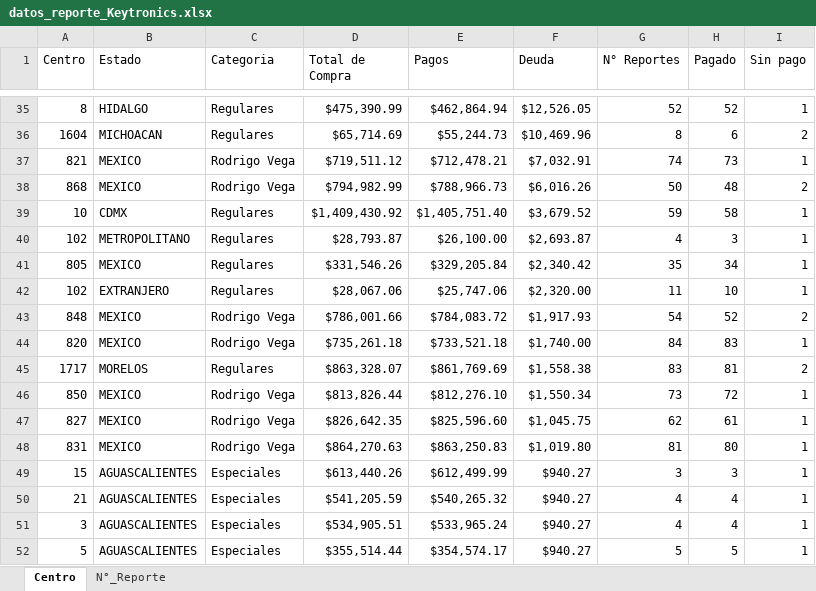
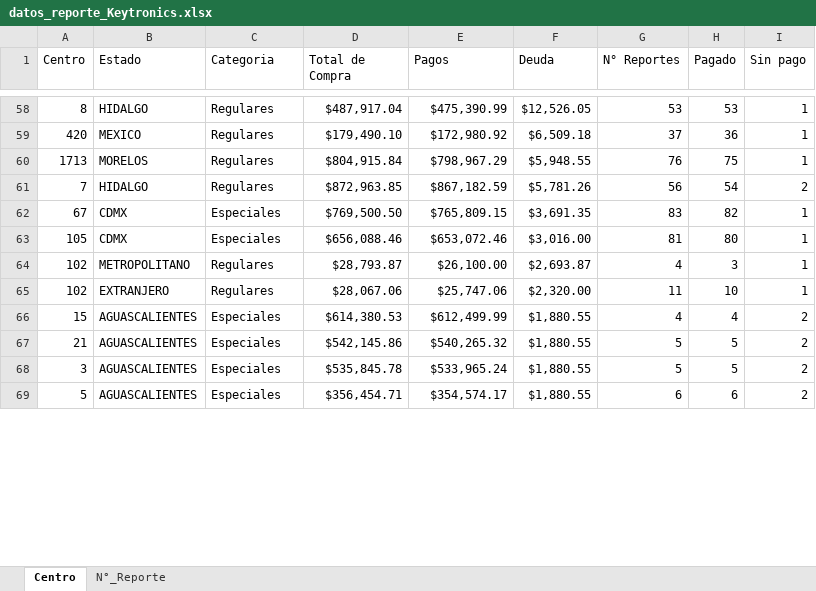
Before and after one commit to josels980410-jpg/keytronics-dashboard, an Excel workbook: datos_reporte_Keytronics.xlsx, sheet Centro, drawn as a sheet; only a part is shown, gaps mark what is left out; values as stored, in another font and other column widths than the file's, no borders; removed rows and columns are numbered as before the commit, all else as after; the diff covers the shown part only; the diff names each change by its address in the sheet, - before the commit and + after, or states it on an @@ line.

Commit message:
Actualiza reporte Enero 2026 y reportes en excel

```diff
--- a/datos_reporte_Keytronics.xlsx (sheet Centro)
+++ b/datos_reporte_Keytronics.xlsx (sheet Centro)
-D58 (Total de Compra): $475,390.99
+D58 (Total de Compra): $487,917.04
-E58 (Pagos): $462,864.94
+E58 (Pagos): $475,390.99
-G58 (N° Reportes): 52
+G58 (N° Reportes): 53
-H58 (Pagado): 52
+H58 (Pagado): 53
-row 36: 1604 | MICHOACAN | Regulares | $65,714.69 | $55,244.73 | $10,469.96 | 8 | 6 | 2
-row 37: 821 | MEXICO | Rodrigo Vega | $719,511.12 | $712,478.21 | $7,032.91 | 74 | 73 | 1
-row 38: 868 | MEXICO | Rodrigo Vega | $794,982.99 | $788,966.73 | $6,016.26 | 50 | 48 | 2
-row 39: 10 | CDMX | Regulares | $1,409,430.92 | $1,405,751.40 | $3,679.52 | 59 | 58 | 1
+row 59: 420 | MEXICO | Regulares | $179,490.10 | $172,980.92 | $6,509.18 | 37 | 36 | 1
+row 60: 1713 | MORELOS | Regulares | $804,915.84 | $798,967.29 | $5,948.55 | 76 | 75 | 1
+row 61: 7 | HIDALGO | Regulares | $872,963.85 | $867,182.59 | $5,781.26 | 56 | 54 | 2
+row 62: 67 | CDMX | Especiales | $769,500.50 | $765,809.15 | $3,691.35 | 83 | 82 | 1
+row 63: 105 | CDMX | Especiales | $656,088.46 | $653,072.46 | $3,016.00 | 81 | 80 | 1
-row 41: 805 | MEXICO | Regulares | $331,546.26 | $329,205.84 | $2,340.42 | 35 | 34 | 1
-row 43: 848 | MEXICO | Rodrigo Vega | $786,001.66 | $784,083.72 | $1,917.93 | 54 | 52 | 2
-row 44: 820 | MEXICO | Rodrigo Vega | $735,261.18 | $733,521.18 | $1,740.00 | 84 | 83 | 1
-row 45: 1717 | MORELOS | Regulares | $863,328.07 | $861,769.69 | $1,558.38 | 83 | 81 | 2
-row 46: 850 | MEXICO | Rodrigo Vega | $813,826.44 | $812,276.10 | $1,550.34 | 73 | 72 | 1
-row 47: 827 | MEXICO | Rodrigo Vega | $826,642.35 | $825,596.60 | $1,045.75 | 62 | 61 | 1
-row 48: 831 | MEXICO | Rodrigo Vega | $864,270.63 | $863,250.83 | $1,019.80 | 81 | 80 | 1
-D66 (Total de Compra): $613,440.26
+D66 (Total de Compra): $614,380.53
-F66:F69 (Deuda): $940.27
+F66:F69 (Deuda): $1,880.55
-G66 (N° Reportes): 3
+G66 (N° Reportes): 4
-H66 (Pagado): 3
+H66 (Pagado): 4
-I66:I69 (Sin pago): 1
+I66:I69 (Sin pago): 2
-D67 (Total de Compra): $541,205.59
+D67 (Total de Compra): $542,145.86
-G67:G68 (N° Reportes): 4
+G67:G68 (N° Reportes): 5
-H67:H68 (Pagado): 4
+H67:H68 (Pagado): 5
-D68 (Total de Compra): $534,905.51
+D68 (Total de Compra): $535,845.78
-D69 (Total de Compra): $355,514.44
+D69 (Total de Compra): $356,454.71
-G69 (N° Reportes): 5
+G69 (N° Reportes): 6
-H69 (Pagado): 5
+H69 (Pagado): 6
```
Also changed, not shown: 44 added rows, 37 removed rows and 89 edited cells elsewhere in this sheet, sheet N°_Reporte, 3 other files.
